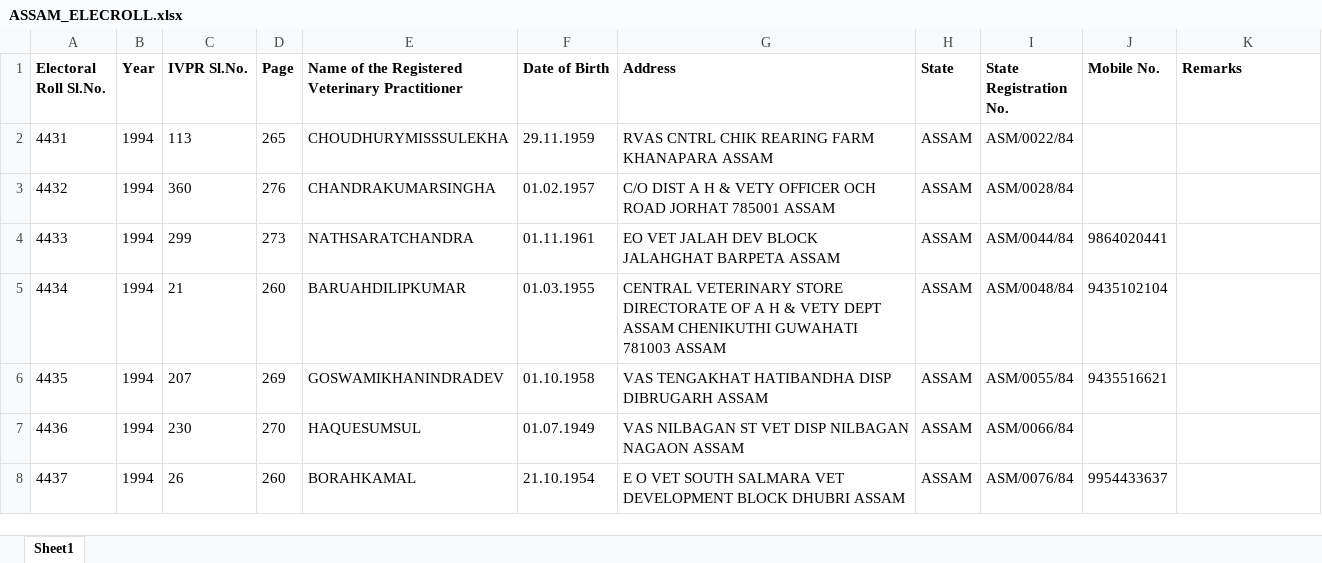
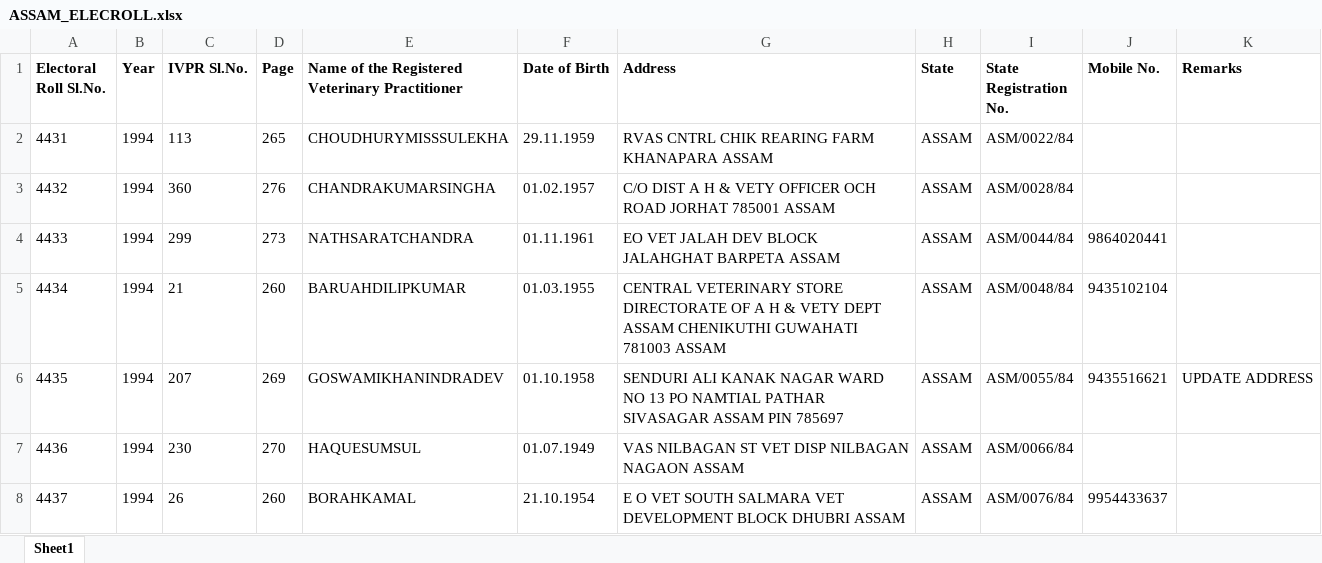
Before and after one commit to Romanjan-Das/SVPR_TO_ELECROLL, an Excel workbook: ASSAM_ELECROLL.xlsx, sheet Sheet1, drawn as a sheet; only a part is shown; values as stored, in another font and other column widths than the file's, no borders; charts and pictures not drawn; the diff covers the shown part only; the diff names each change by its address in the sheet, - before the commit and + after, or states it on an @@ line.

Commit message:
fixed all email complaints

```diff
--- a/ASSAM_ELECROLL.xlsx (sheet Sheet1)
+++ b/ASSAM_ELECROLL.xlsx (sheet Sheet1)
-G6 (Address): VAS TENGAKHAT HATIBANDHA DISP DIBRUGARH ASSAM
+G6 (Address): SENDURI ALI KANAK NAGAR WARD NO 13 PO NAMTIAL PATHAR SIVASAGAR ASSAM PIN 785697
-K6 (Remarks): (empty)
+K6 (Remarks): UPDATE ADDRESS
```
Also changed, not shown: 27 edited cells elsewhere in this sheet.
